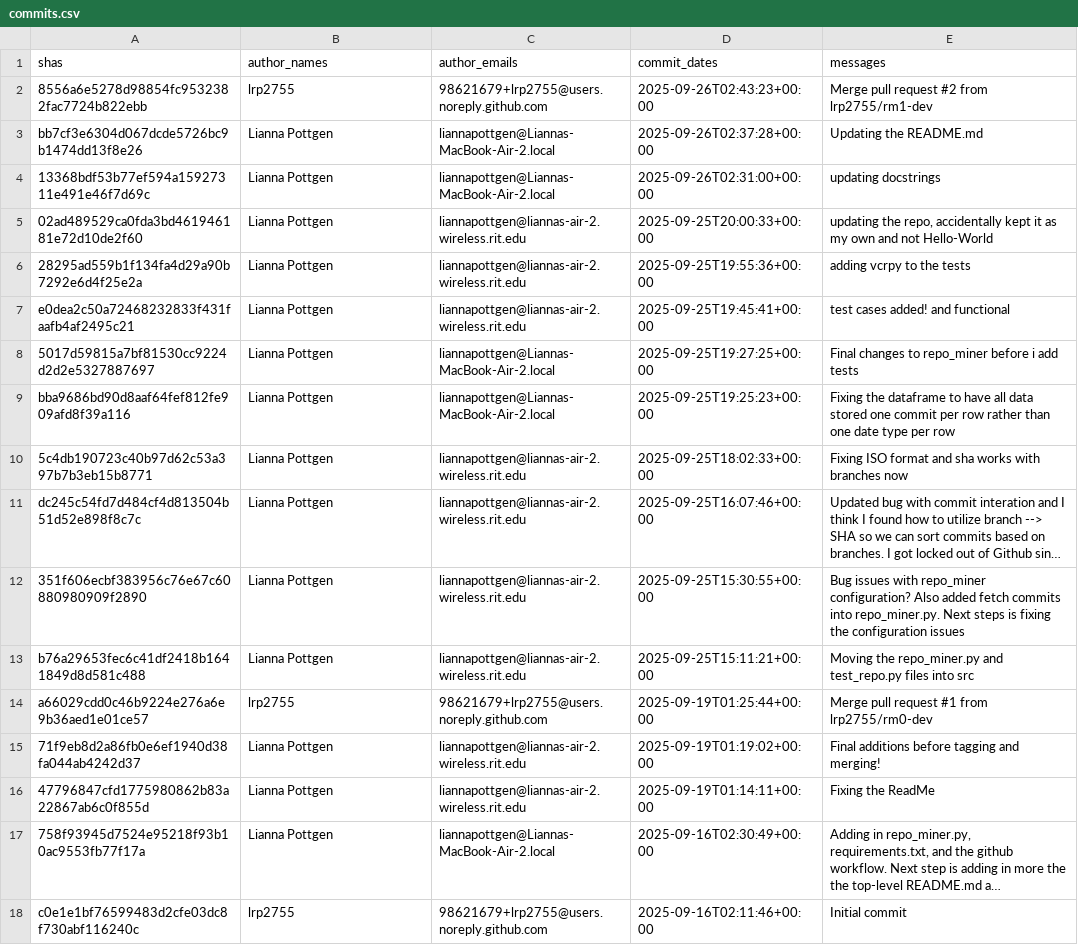
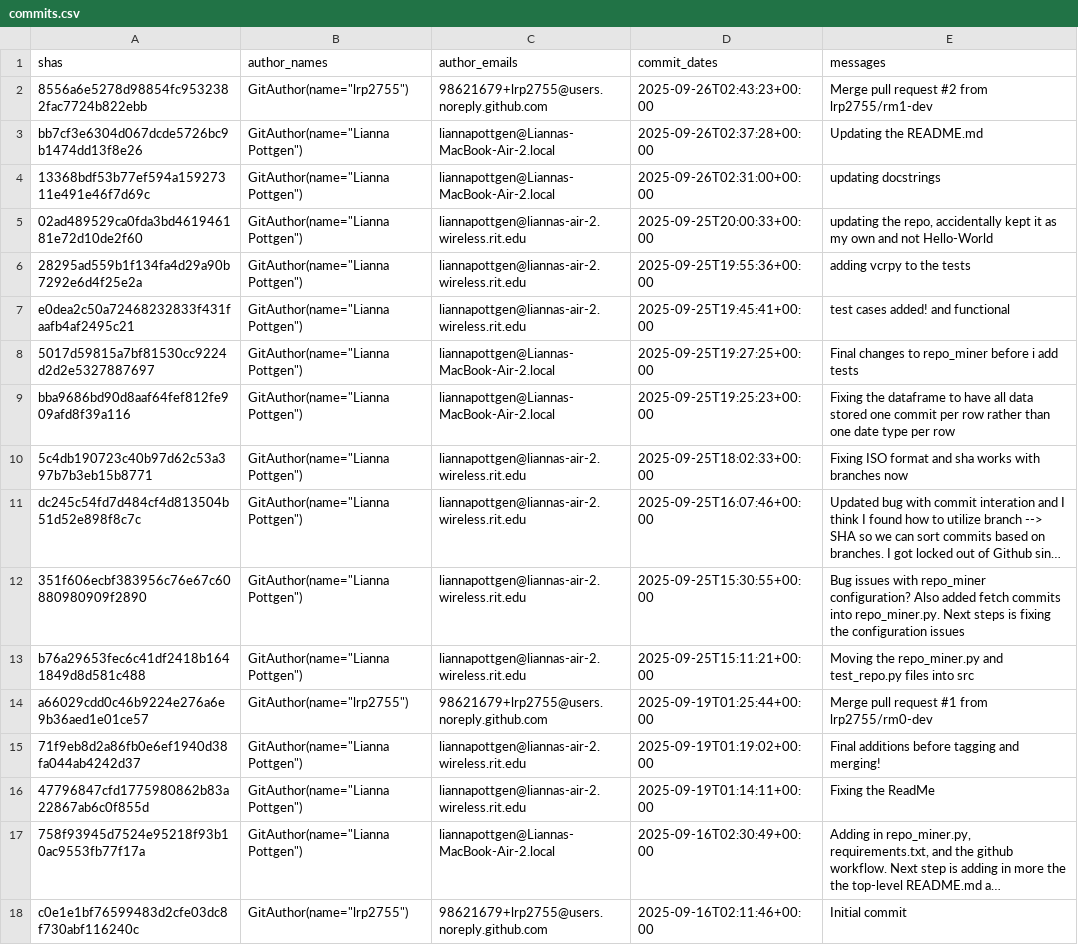
Before and after one commit to lrp2755/Model-Driven-Development, a CSV file: src/commits.csv, drawn as a sheet; long unchanged cells end in …; the diff names each change by its address in the sheet, - before the commit and + after, or states it on an @@ line.

```diff
--- a/src/commits.csv
+++ b/src/commits.csv
-B2 (author_names): lrp2755
+B2 (author_names): GitAuthor(name="lrp2755")
-B3:B13 (author_names): Lianna Pottgen
+B3:B13 (author_names): GitAuthor(name="Lianna Pottgen")
-B14 (author_names): lrp2755
+B14 (author_names): GitAuthor(name="lrp2755")
-B15:B17 (author_names): Lianna Pottgen
+B15:B17 (author_names): GitAuthor(name="Lianna Pottgen")
-B18 (author_names): lrp2755
+B18 (author_names): GitAuthor(name="lrp2755")
```
Also changed, not shown: 3 other files.
